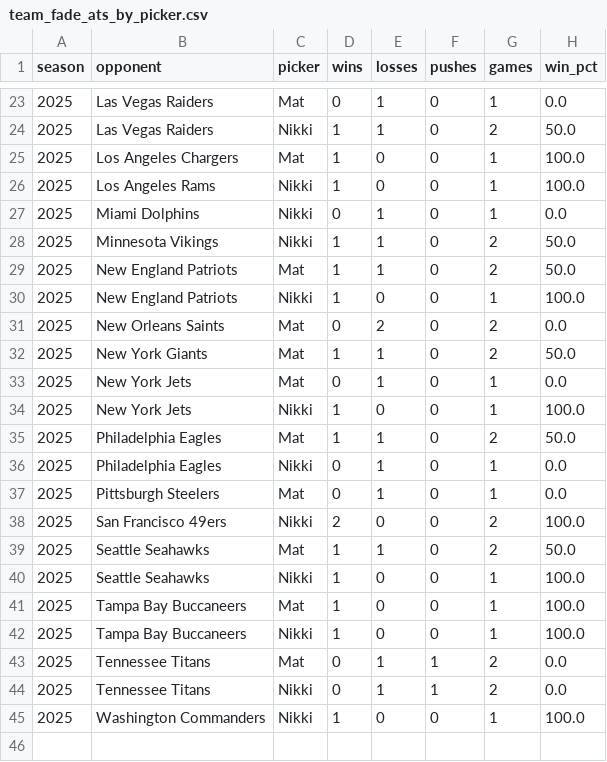
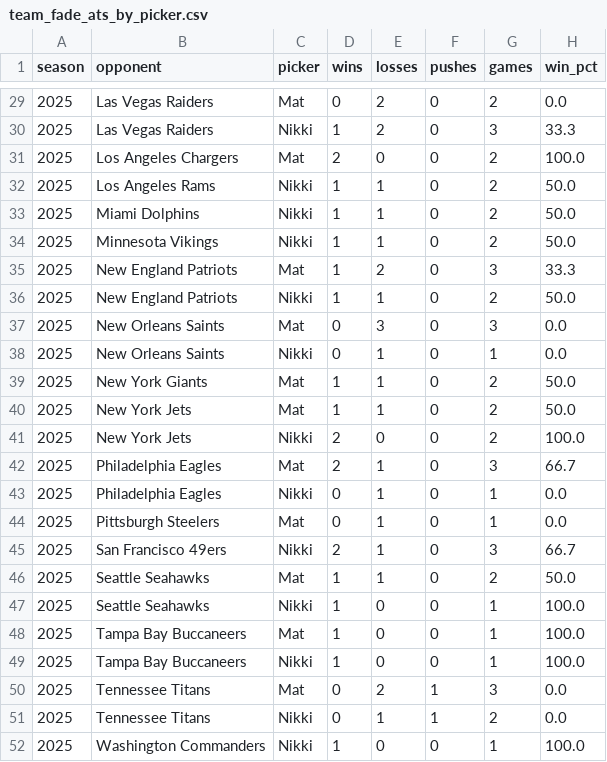
Before and after one commit to Clownworldenjoyer76/nikki_and_mat_bets, a CSV file: docs/data/metrics/team_fade_ats_by_picker.csv, drawn as a sheet; only a part is shown, gaps mark what is left out; the diff covers the shown part only.

```diff
--- a/docs/data/metrics/team_fade_ats_by_picker.csv
+++ b/docs/data/metrics/team_fade_ats_by_picker.csv
@@ -23,17 +29,18 @@ season,opponent,picker,wins,losses,pushes,games,win_pct
-2025,Las Vegas Raiders,Mat,0,1,0,1,0.0
-2025,Las Vegas Raiders,Nikki,1,1,0,2,50.0
-2025,Los Angeles Chargers,Mat,1,0,0,1,100.0
-2025,Los Angeles Rams,Nikki,1,0,0,1,100.0
-2025,Miami Dolphins,Nikki,0,1,0,1,0.0
+2025,Las Vegas Raiders,Mat,0,2,0,2,0.0
+2025,Las Vegas Raiders,Nikki,1,2,0,3,33.3
+2025,Los Angeles Chargers,Mat,2,0,0,2,100.0
+2025,Los Angeles Rams,Nikki,1,1,0,2,50.0
+2025,Miami Dolphins,Nikki,1,1,0,2,50.0
 2025,Minnesota Vikings,Nikki,1,1,0,2,50.0
-2025,New England Patriots,Mat,1,1,0,2,50.0
-2025,New England Patriots,Nikki,1,0,0,1,100.0
-2025,New Orleans Saints,Mat,0,2,0,2,0.0
+2025,New England Patriots,Mat,1,2,0,3,33.3
+2025,New England Patriots,Nikki,1,1,0,2,50.0
+2025,New Orleans Saints,Mat,0,3,0,3,0.0
+2025,New Orleans Saints,Nikki,0,1,0,1,0.0
 2025,New York Giants,Mat,1,1,0,2,50.0
-2025,New York Jets,Mat,0,1,0,1,0.0
-2025,New York Jets,Nikki,1,0,0,1,100.0
-2025,Philadelphia Eagles,Mat,1,1,0,2,50.0
+2025,New York Jets,Mat,1,1,0,2,50.0
+2025,New York Jets,Nikki,2,0,0,2,100.0
+2025,Philadelphia Eagles,Mat,2,1,0,3,66.7
 2025,Philadelphia Eagles,Nikki,0,1,0,1,0.0
 2025,Pittsburgh Steelers,Mat,0,1,0,1,0.0
-2025,San Francisco 49ers,Nikki,2,0,0,2,100.0
+2025,San Francisco 49ers,Nikki,2,1,0,3,66.7
 2025,Seattle Seahawks,Mat,1,1,0,2,50.0
@@ -42,3 +49,3 @@ season,opponent,picker,wins,losses,pushes,games,win_pct
 2025,Tampa Bay Buccaneers,Nikki,1,0,0,1,100.0
-2025,Tennessee Titans,Mat,0,1,1,2,0.0
+2025,Tennessee Titans,Mat,0,2,1,3,0.0
 2025,Tennessee Titans,Nikki,0,1,1,2,0.0
```
Also changed, not shown: 6 added rows and 27 edited cells elsewhere in this file, docs/data/metrics/2025_metrics.csv, docs/data/metrics/team_ats_by_picker.csv, 3 other files.
